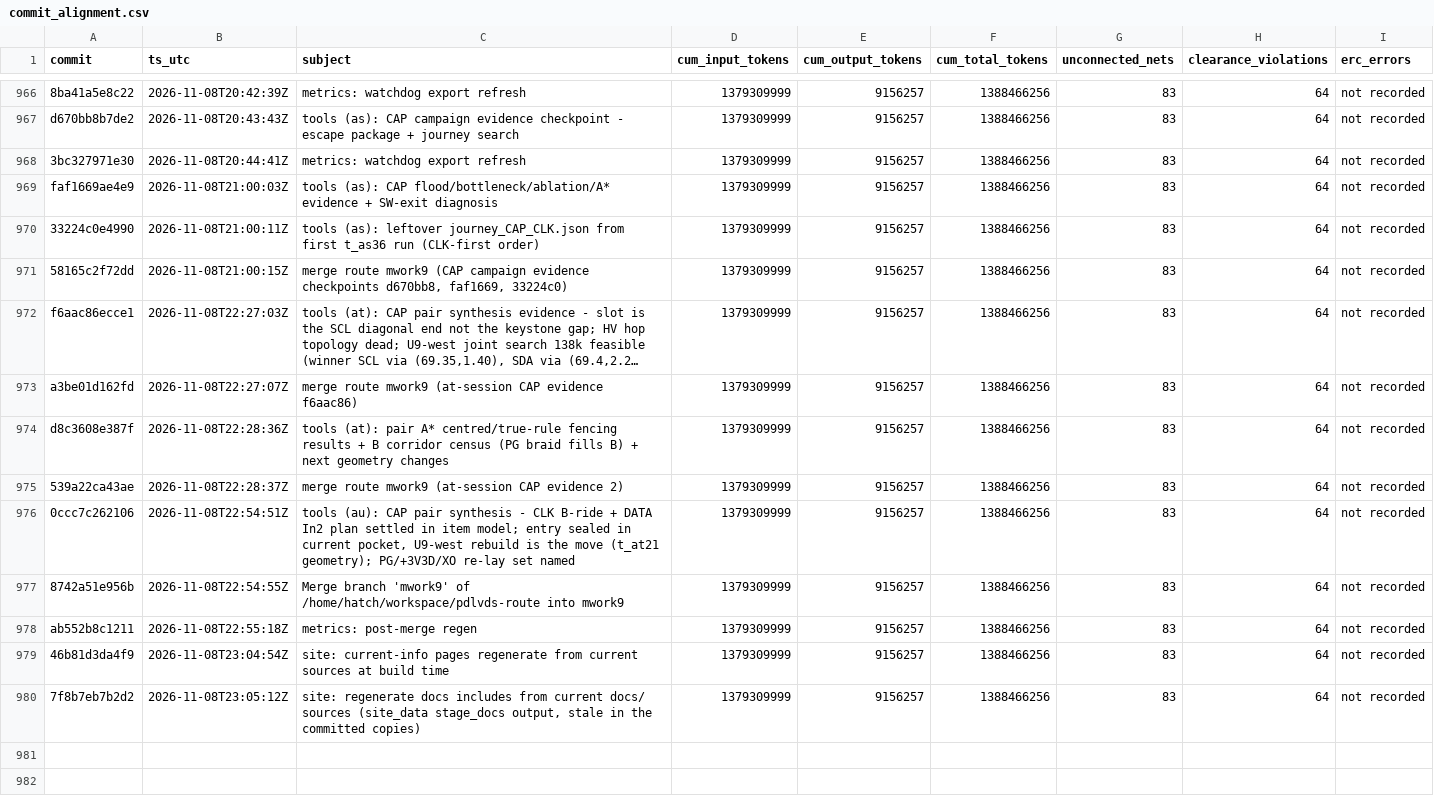
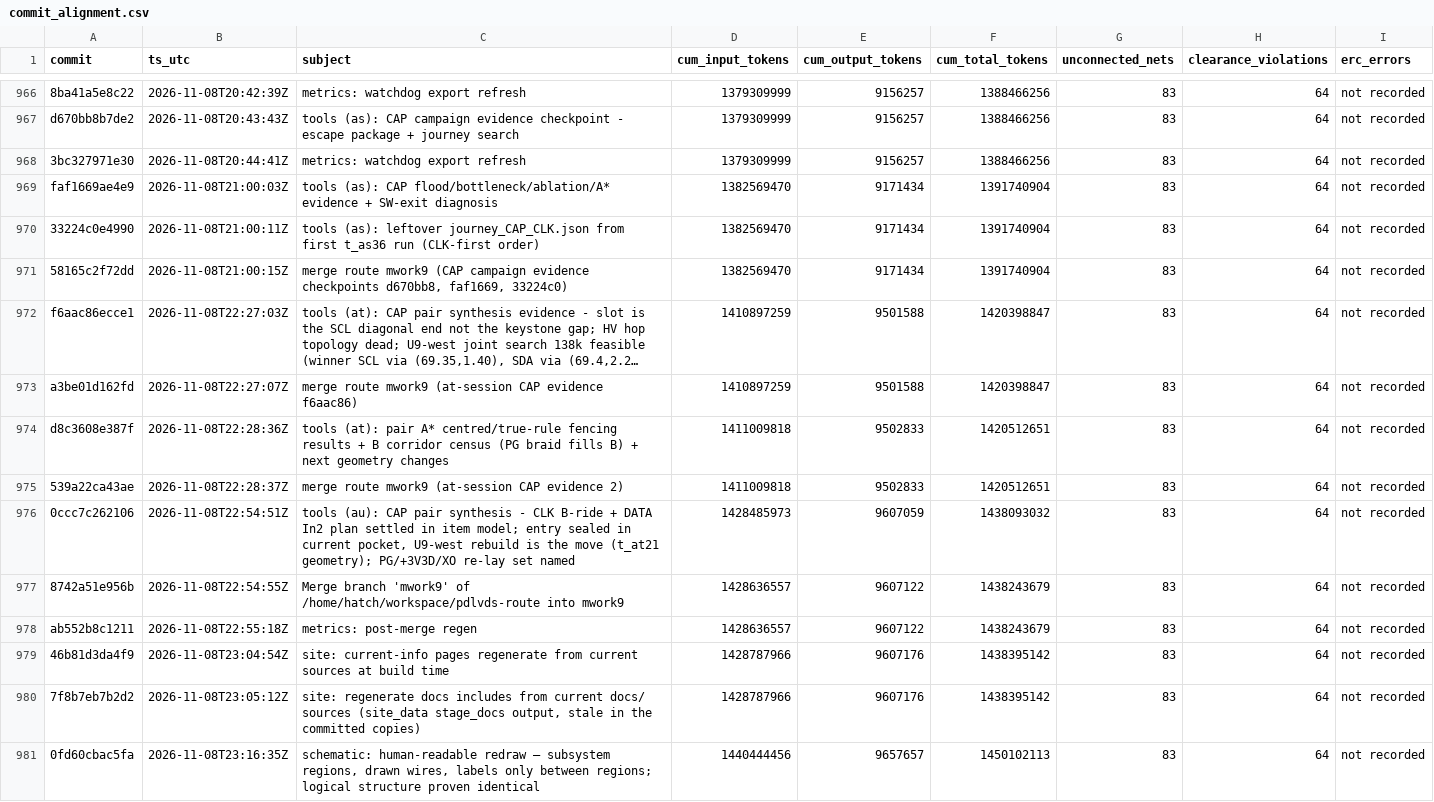
Before and after one commit to sneakers-the-rat/lvds-receiver-official, a CSV file: metrics/commit_alignment.csv, drawn as a sheet; only a part is shown, gaps mark what is left out; long unchanged cells end in …; the diff names each change by its address in the sheet, - before the commit and + after, or states it on an @@ line.

```diff
--- a/metrics/commit_alignment.csv
+++ b/metrics/commit_alignment.csv
-D969:D971 (cum_input_tokens): 1379309999
+D969:D971 (cum_input_tokens): 1382569470
-E969:E971 (cum_output_tokens): 9156257
+E969:E971 (cum_output_tokens): 9171434
-F969:F971 (cum_total_tokens): 1388466256
+F969:F971 (cum_total_tokens): 1391740904
-D972:D973 (cum_input_tokens): 1379309999
+D972:D973 (cum_input_tokens): 1410897259
-E972:E973 (cum_output_tokens): 9156257
+E972:E973 (cum_output_tokens): 9501588
-F972:F973 (cum_total_tokens): 1388466256
+F972:F973 (cum_total_tokens): 1420398847
-D974:D975 (cum_input_tokens): 1379309999
+D974:D975 (cum_input_tokens): 1411009818
-E974:E975 (cum_output_tokens): 9156257
+E974:E975 (cum_output_tokens): 9502833
-F974:F975 (cum_total_tokens): 1388466256
+F974:F975 (cum_total_tokens): 1420512651
-D976 (cum_input_tokens): 1379309999
+D976 (cum_input_tokens): 1428485973
-E976 (cum_output_tokens): 9156257
+E976 (cum_output_tokens): 9607059
-F976 (cum_total_tokens): 1388466256
+F976 (cum_total_tokens): 1438093032
-D977:D978 (cum_input_tokens): 1379309999
+D977:D978 (cum_input_tokens): 1428636557
-E977:E978 (cum_output_tokens): 9156257
+E977:E978 (cum_output_tokens): 9607122
-F977:F978 (cum_total_tokens): 1388466256
+F977:F978 (cum_total_tokens): 1438243679
-D979:D980 (cum_input_tokens): 1379309999
+D979:D980 (cum_input_tokens): 1428787966
-E979:E980 (cum_output_tokens): 9156257
+E979:E980 (cum_output_tokens): 9607176
-F979:F980 (cum_total_tokens): 1388466256
+F979:F980 (cum_total_tokens): 1438395142
+row 981: 0fd60cbac5fa | 2026-11-08T23:16:35Z | schematic: human-readable redraw — subsystem regions, drawn wires, labels only between regions; logical structure proven identical | 1440444456 | 9657657 | 1450102113 | 83 | 64 | not recorded
```
Also changed, not shown: metrics/agents.csv, metrics/cost_summary.csv, 3 other files.
